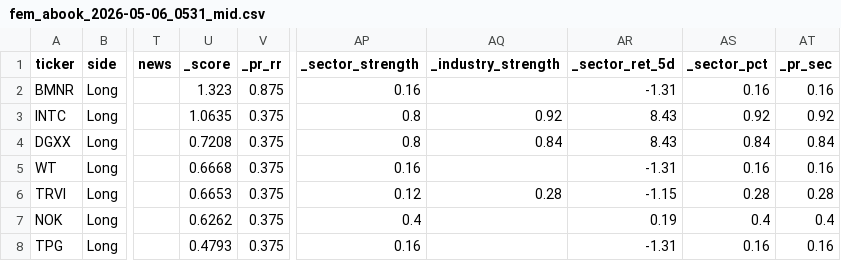
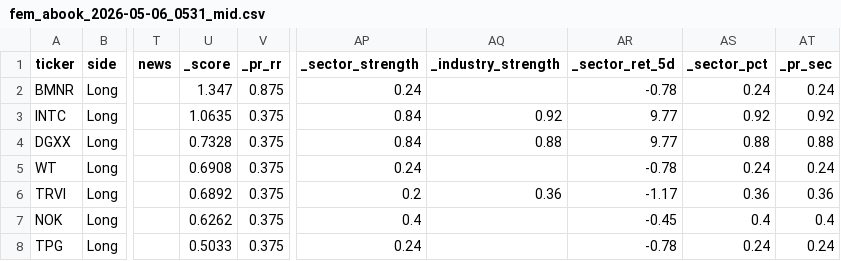
Before and after one commit to ideggplant/fem-dashboard, a CSV file: scans/fem_abook_2026-05-06_0531_mid.csv, drawn as a sheet; only a part is shown, gaps mark what is left out; the diff names each change by its address in the sheet, - before the commit and + after, or states it on an @@ line.

Commit message:
scan: update fem_abook_2026-05-06_0531_mid.csv

```diff
--- a/scans/fem_abook_2026-05-06_0531_mid.csv
+++ b/scans/fem_abook_2026-05-06_0531_mid.csv
-U2 (_score): 1.323
+U2 (_score): 1.347
-AP2 (_sector_strength): 0.16
+AP2 (_sector_strength): 0.24
-AR2 (_sector_ret_5d): -1.31
+AR2 (_sector_ret_5d): -0.78
-AS2 (_sector_pct): 0.16
+AS2 (_sector_pct): 0.24
-AT2 (_pr_sec): 0.16
+AT2 (_pr_sec): 0.24
-AP3:AP4 (_sector_strength): 0.8
+AP3:AP4 (_sector_strength): 0.84
-AR3:AR4 (_sector_ret_5d): 8.43
+AR3:AR4 (_sector_ret_5d): 9.77
-U4 (_score): 0.7208
+U4 (_score): 0.7328
-AQ4 (_industry_strength): 0.84
+AQ4 (_industry_strength): 0.88
-AS4 (_sector_pct): 0.84
+AS4 (_sector_pct): 0.88
-AT4 (_pr_sec): 0.84
+AT4 (_pr_sec): 0.88
-U5 (_score): 0.6668
+U5 (_score): 0.6908
-AP5 (_sector_strength): 0.16
+AP5 (_sector_strength): 0.24
-AR5 (_sector_ret_5d): -1.31
+AR5 (_sector_ret_5d): -0.78
-AS5 (_sector_pct): 0.16
+AS5 (_sector_pct): 0.24
-AT5 (_pr_sec): 0.16
+AT5 (_pr_sec): 0.24
-U6 (_score): 0.6653
+U6 (_score): 0.6892
-AP6 (_sector_strength): 0.12
+AP6 (_sector_strength): 0.2
-AQ6 (_industry_strength): 0.28
+AQ6 (_industry_strength): 0.36
-AR6 (_sector_ret_5d): -1.15
+AR6 (_sector_ret_5d): -1.17
-AS6 (_sector_pct): 0.28
+AS6 (_sector_pct): 0.36
-AT6 (_pr_sec): 0.28
+AT6 (_pr_sec): 0.36
-AR7 (_sector_ret_5d): 0.19
+AR7 (_sector_ret_5d): -0.45
-U8 (_score): 0.4793
+U8 (_score): 0.5033
-AP8 (_sector_strength): 0.16
+AP8 (_sector_strength): 0.24
-AR8 (_sector_ret_5d): -1.31
+AR8 (_sector_ret_5d): -0.78
-AS8 (_sector_pct): 0.16
+AS8 (_sector_pct): 0.24
-AT8 (_pr_sec): 0.16
+AT8 (_pr_sec): 0.24
```
